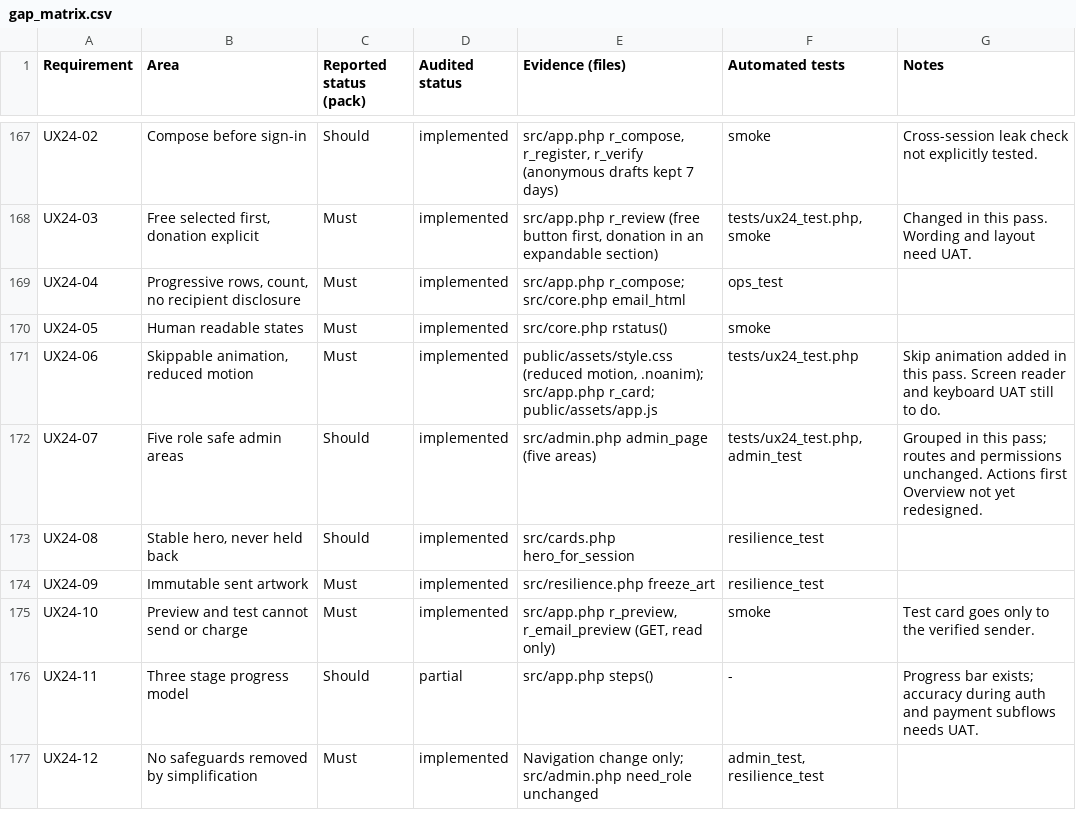
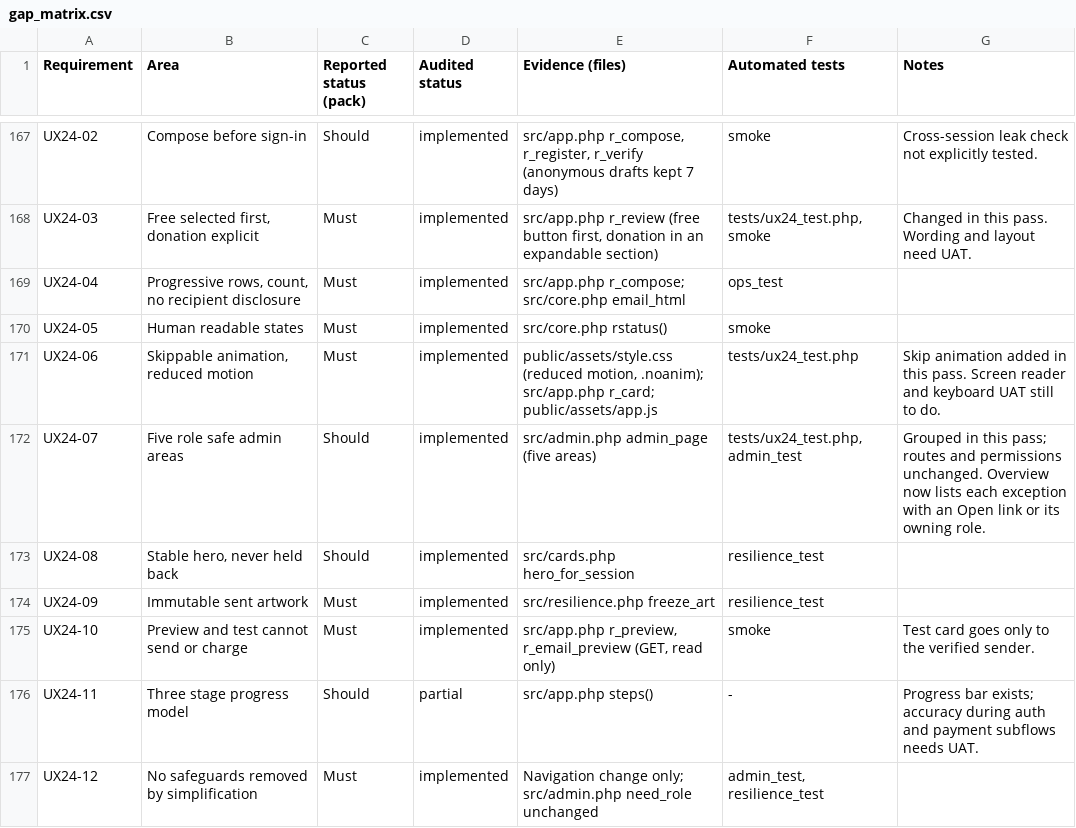
Before and after one commit to RobWheeler46/Code, a CSV file: christmas-ecard/docs/gap_matrix.csv, drawn as a sheet; only a part is shown, gaps mark what is left out.

```diff
--- a/christmas-ecard/docs/gap_matrix.csv
+++ b/christmas-ecard/docs/gap_matrix.csv
@@ -171,3 +171,3 @@ UX24-05,Human readable states,Must,implemented,src/core.php rstatus(),smoke,
 UX24-06,"Skippable animation, reduced motion",Must,implemented,"public/assets/style.css (reduced motion, .noanim); src/app.php r_card; public/assets/app.js",tests/ux24_test.php,Skip animation added in this pass. Screen reader and keyboard UAT still to do.
-UX24-07,Five role safe admin areas,Should,implemented,src/admin.php admin_page (five areas),"tests/ux24_test.php, admin_test",Grouped in this pass; routes and permissions unchanged. Actions first Overview not yet redesigned.
+UX24-07,Five role safe admin areas,Should,implemented,src/admin.php admin_page (five areas),"tests/ux24_test.php, admin_test",Grouped in this pass; routes and permissions unchanged. Overview now lists each exception with an Open link or its owning role.
 UX24-08,"Stable hero, never held back",Should,implemented,src/cards.php hero_for_session,resilience_test,
```
Also changed, not shown: 4 other files.
